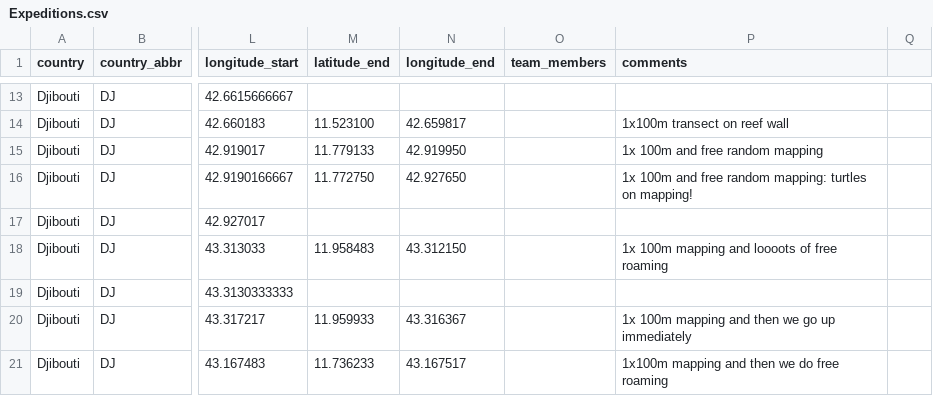
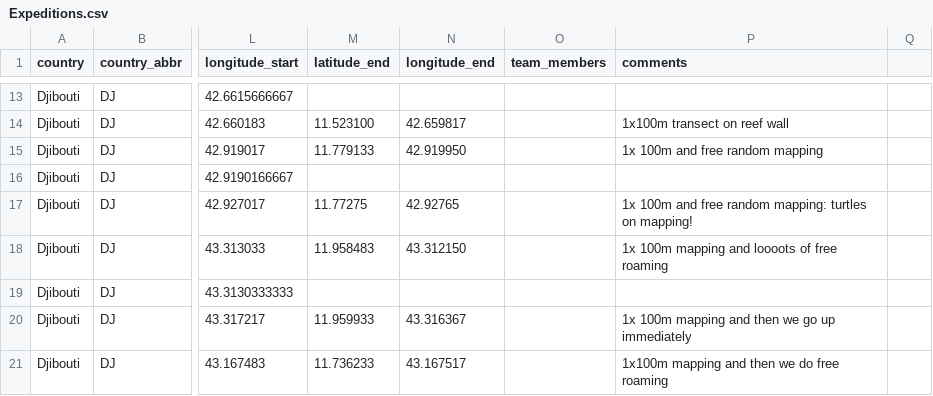
Before and after one commit to EPFL-ENAC/lgb-trsc, a CSV file: frontend/src/assets/data/Expeditions.csv, drawn as a sheet; only a part is shown, gaps mark what is left out; the diff names each change by its address in the sheet, - before the commit and + after, or states it on an @@ line.

```diff
--- a/frontend/src/assets/data/Expeditions.csv
+++ b/frontend/src/assets/data/Expeditions.csv
-M16 (latitude_end): 11.772750
+M16 (latitude_end): (empty)
-N16 (longitude_end): 42.927650
+N16 (longitude_end): (empty)
-P16 (comments): 1x 100m and free random mapping: turtles on mapping!
+P16 (comments): (empty)
-M17 (latitude_end): (empty)
+M17 (latitude_end): 11.77275
-N17 (longitude_end): (empty)
+N17 (longitude_end): 42.92765
-P17 (comments): (empty)
+P17 (comments): 1x 100m and free random mapping: turtles on mapping!
```
Also changed, not shown: frontend/src/assets/data/dji_3d_mapping_all_results.csv, 9 other files.
